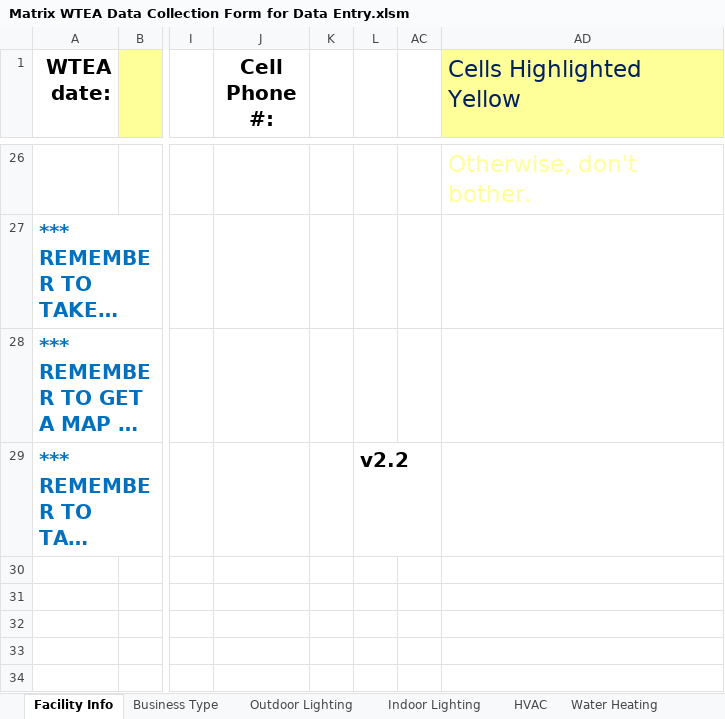
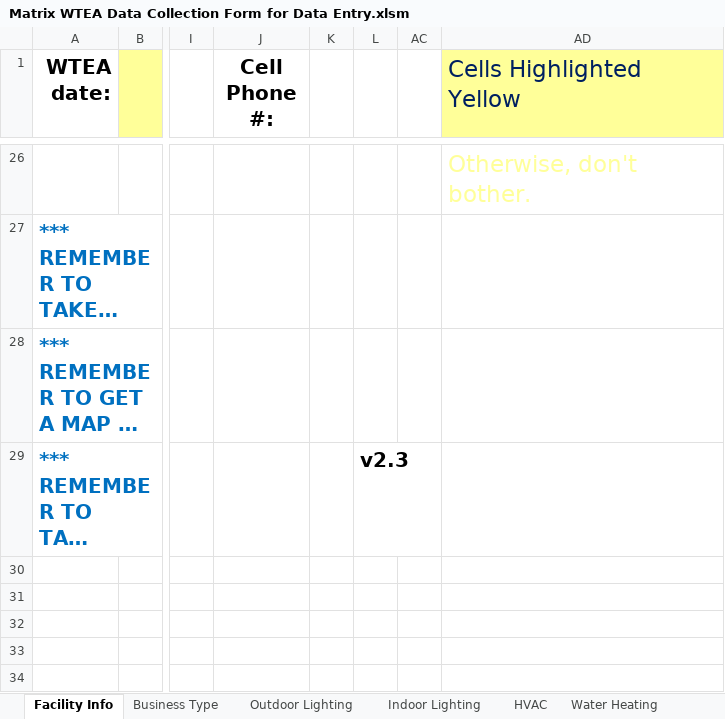
Before and after one commit to smurfing/MatrixPepco, an Excel workbook: Matrix WTEA Data Collection Form for Data Entry.xlsm, sheet Facility Info, drawn as a sheet; only a part is shown, gaps mark what is left out; long unchanged cells end in …; values as stored, in another font and other column widths than the file's, no borders; charts and pictures and conditional formats not drawn; the diff names each change by its address in the sheet, - before the commit and + after, or states it on an @@ line.

```diff
--- a/Matrix WTEA Data Collection Form for Data Entry.xlsm (sheet Facility Info)
+++ b/Matrix WTEA Data Collection Form for Data Entry.xlsm (sheet Facility Info)
-L29: v2.2
+L29: v2.3
```
Also changed, not shown: sheet Indoor Lighting, sheet Outdoor Lighting, sheet Business Type, formulas that keep their value, charts or pictures.
